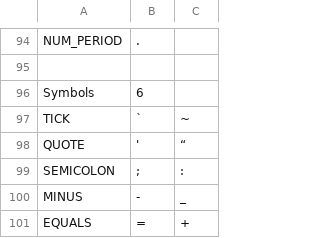
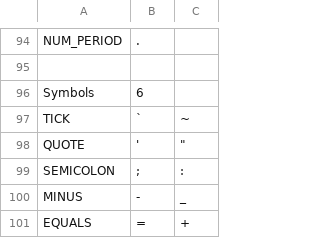
Before and after one commit to pop-os/keyboard-configurator, a CSV file: layouts/picker.csv, drawn as a sheet; only a part is shown, gaps mark what is left out.

Commit message:
Fix quote in picker

```diff
--- a/layouts/picker.csv
+++ b/layouts/picker.csv
@@ -97,3 +97,3 @@ Symbols,6,
 TICK,`,~
-QUOTE,',“
+QUOTE,',""""
 SEMICOLON,;,:
```
